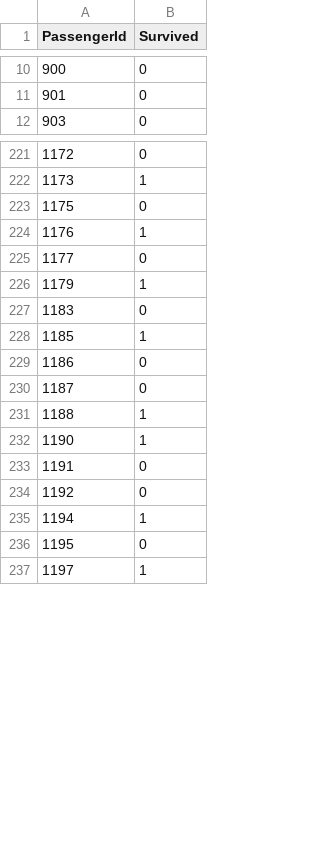
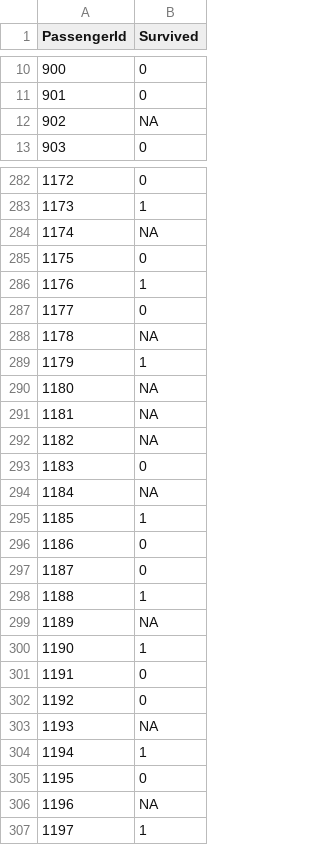
Before and after one commit to sean7084/Titanic, a CSV file: test_knn.csv, drawn as a sheet; only a part is shown, gaps mark what is left out; the diff covers the shown part only; the diff names each change by its address in the sheet, - before the commit and + after, or states it on an @@ line.

```diff
--- a/test_knn.csv
+++ b/test_knn.csv
+row 12: 902 | NA
+row 284: 1174 | NA
+row 288: 1178 | NA
+row 290: 1180 | NA
+row 291: 1181 | NA
+row 292: 1182 | NA
+row 294: 1184 | NA
+row 299: 1189 | NA
+row 303: 1193 | NA
+row 306: 1196 | NA
```
Also changed, not shown: 77 added rows elsewhere in this file, 1 other file.
